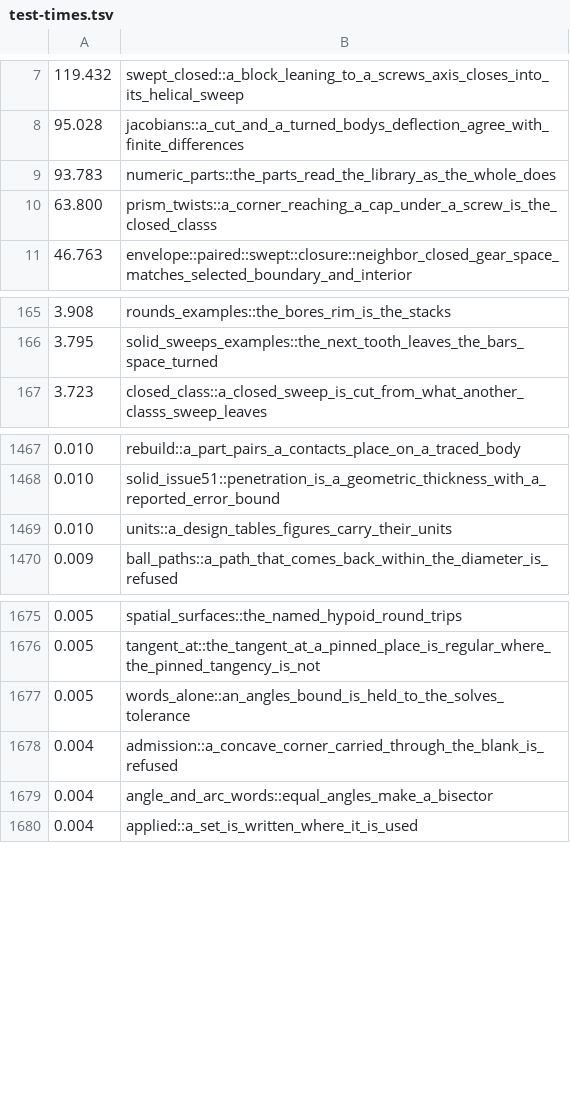
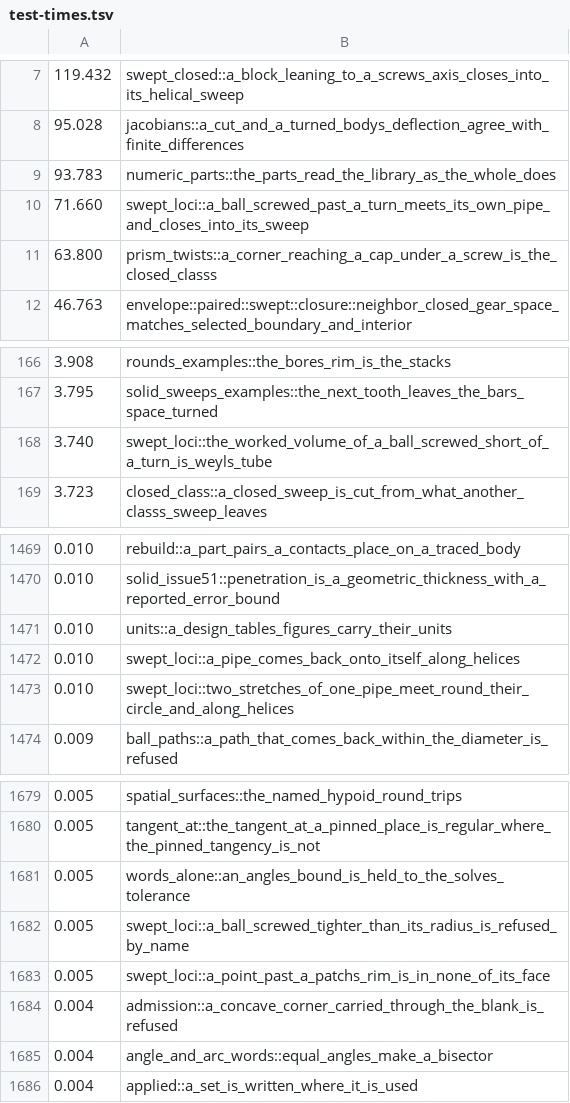
Before and after one commit to bmander/geomsolver, a TSV file: rust/test-times.tsv, drawn as a sheet; only a part is shown, gaps mark what is left out.

```diff
--- a/rust/test-times.tsv
+++ b/rust/test-times.tsv
@@ -9,2 +9,3 @@
 93.783	numeric_parts::the_parts_read_the_library_as_the_whole_does
+71.660	swept_loci::a_ball_screwed_past_a_turn_meets_its_own_pipe_and_closes_into_its_sweep
 63.800	prism_twists::a_corner_reaching_a_cap_under_a_screw_is_the_closed_classs
@@ -166,2 +167,3 @@
 3.795	solid_sweeps_examples::the_next_tooth_leaves_the_bars_space_turned
+3.740	swept_loci::the_worked_volume_of_a_ball_screwed_short_of_a_turn_is_weyls_tube
 3.723	closed_class::a_closed_sweep_is_cut_from_what_another_classs_sweep_leaves
@@ -1469,2 +1471,4 @@
 0.010	units::a_design_tables_figures_carry_their_units
+0.010	swept_loci::a_pipe_comes_back_onto_itself_along_helices
+0.010	swept_loci::two_stretches_of_one_pipe_meet_round_their_circle_and_along_helices
 0.009	ball_paths::a_path_that_comes_back_within_the_diameter_is_refused
@@ -1677,2 +1681,4 @@
 0.005	words_alone::an_angles_bound_is_held_to_the_solves_tolerance
+0.005	swept_loci::a_ball_screwed_tighter_than_its_radius_is_refused_by_name
+0.005	swept_loci::a_point_past_a_patchs_rim_is_in_none_of_its_face
 0.004	admission::a_concave_corner_carried_through_the_blank_is_refused
```
Also changed, not shown: 8 other files.
